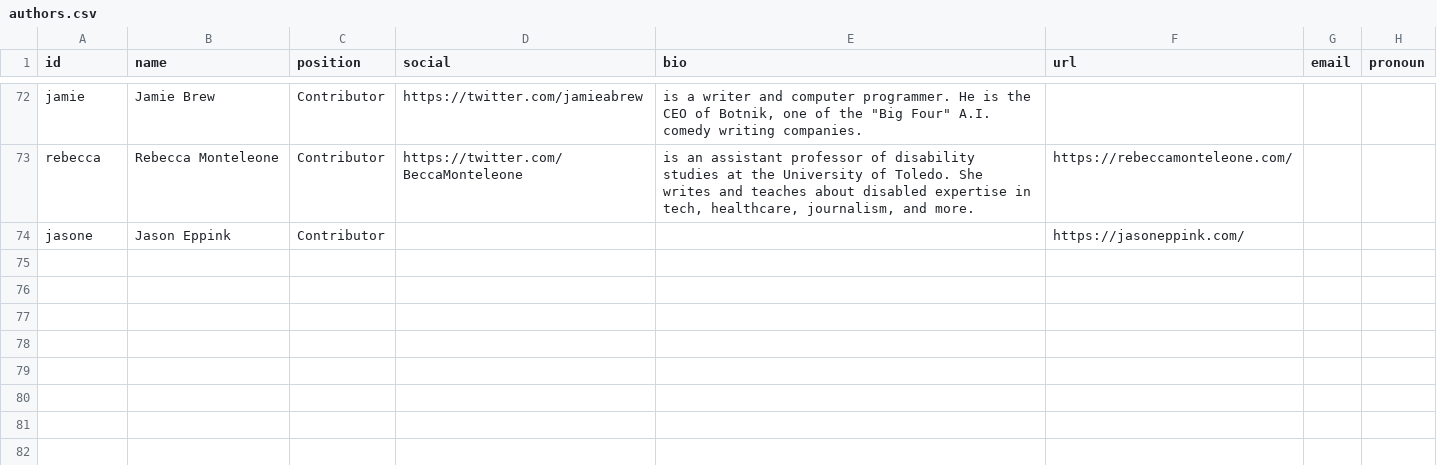
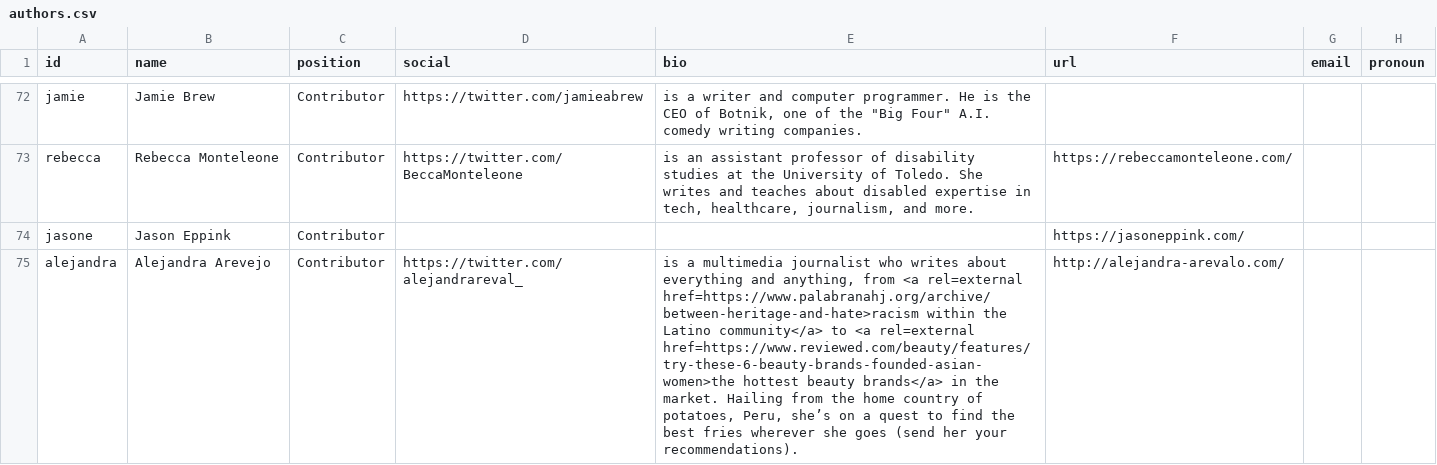
Before and after one commit to the-pudding/website, a CSV file: src/data/authors.csv, drawn as a sheet; only a part is shown, gaps mark what is left out; the diff covers the shown part only; the diff names each change by its address in the sheet, - before the commit and + after, or states it on an @@ line.

```diff
--- a/src/data/authors.csv
+++ b/src/data/authors.csv
+row 75: alejandra | Alejandra Arevejo | Contributor | https://twitter.com/alejandrareval_ | is a multimedia journalist who writes about everything and anything, from <a rel=external href=https://www.palabranahj.org/archive/between-heritage-and-hate>racism within the Latino community</a> to <a rel=external href=https://www.reviewed.com/beauty/features/try-these-6-beauty-brands-founded-asian-women>the hottest beauty brands</a> in the market. Hailing from the home country of potatoes, Peru, she’s on a quest to find the best fries wherever she goes (send her your recommendations). | http://alejandra-arevalo.com/
```
Also changed, not shown: 1 added row and 1 edited cell elsewhere in this file, src/data/stories.csv, 8 other files.
